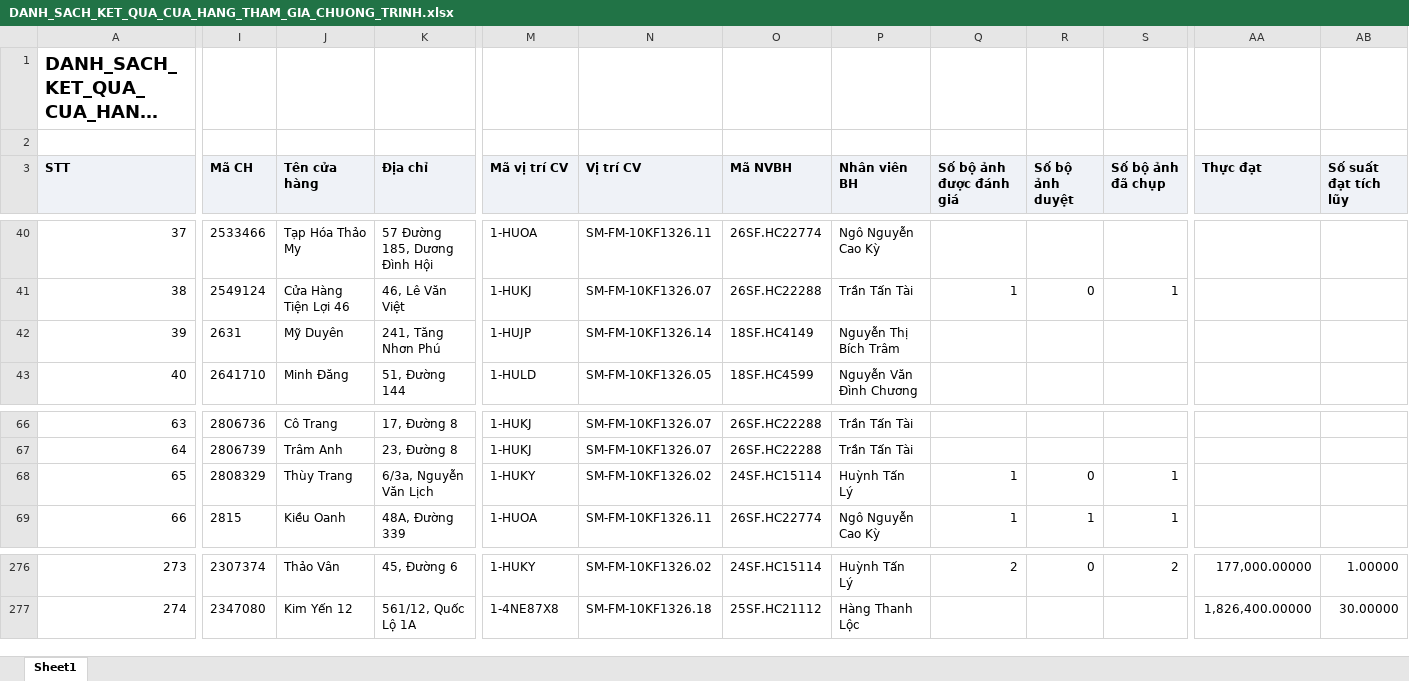
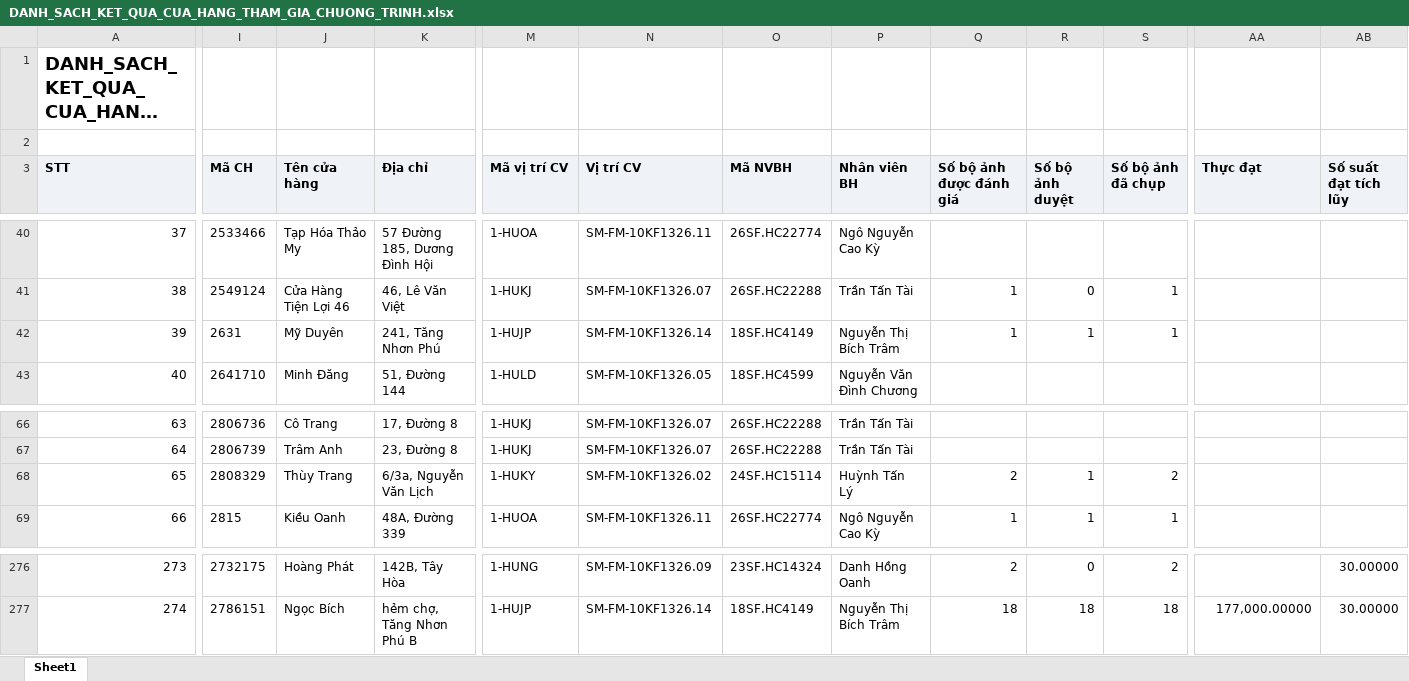
Before and after one commit to tantt2026-test/Test, an Excel workbook: data/Thang11/DANH_SACH_KET_QUA_CUA_HANG_THAM_GIA_CHUONG_TRINH.xlsx, sheet Sheet1, drawn as a sheet; only a part is shown, gaps mark what is left out; long unchanged cells end in …; values as stored, in another font and other column widths than the file's, no borders; the diff covers the shown part only; the diff names each change by its address in the sheet, - before the commit and + after, or states it on an @@ line.

```diff
--- a/data/Thang11/DANH_SACH_KET_QUA_CUA_HANG_THAM_GIA_CHUONG_TRINH.xlsx (sheet Sheet1)
+++ b/data/Thang11/DANH_SACH_KET_QUA_CUA_HANG_THAM_GIA_CHUONG_TRINH.xlsx (sheet Sheet1)
-Q42 (Số bộ ảnh được đánh giá): (empty)
+Q42 (Số bộ ảnh được đánh giá): 1
-R42 (Số bộ ảnh duyệt): (empty)
+R42 (Số bộ ảnh duyệt): 1
-S42 (Số bộ ảnh đã chụp): (empty)
+S42 (Số bộ ảnh đã chụp): 1
-Q68 (Số bộ ảnh được đánh giá): 1
+Q68 (Số bộ ảnh được đánh giá): 2
-R68 (Số bộ ảnh duyệt): 0
+R68 (Số bộ ảnh duyệt): 1
-S68 (Số bộ ảnh đã chụp): 1
+S68 (Số bộ ảnh đã chụp): 2
-I276 (Mã CH): 2307374
+I276 (Mã CH): 2732175
-J276 (Tên cửa hàng): Thảo Vân
+J276 (Tên cửa hàng): Hoàng Phát
-K276 (Địa chỉ): 45, Đường 6
+K276 (Địa chỉ): 142B, Tây Hòa
-M276 (Mã vị trí CV): 1-HUKY
+M276 (Mã vị trí CV): 1-HUNG
-N276 (Vị trí CV): SM-FM-10KF1326.02
+N276 (Vị trí CV): SM-FM-10KF1326.09
-O276 (Mã NVBH): 24SF.HC15114
+O276 (Mã NVBH): 23SF.HC14324
-P276 (Nhân viên BH): Huỳnh Tấn Lý
+P276 (Nhân viên BH): Danh Hồng Oanh
-AA276 (Thực đạt): 177,000.00000
+AA276 (Thực đạt): (empty)
-AB276 (Số suất đạt tích lũy): 1.00000
+AB276 (Số suất đạt tích lũy): 30.00000
-I277 (Mã CH): 2347080
+I277 (Mã CH): 2786151
-J277 (Tên cửa hàng): Kim Yến 12
+J277 (Tên cửa hàng): Ngọc Bích
-K277 (Địa chỉ): 561/12, Quốc Lộ 1A
+K277 (Địa chỉ): hẻm chợ, Tăng Nhơn Phú B
-M277 (Mã vị trí CV): 1-4NE87X8
+M277 (Mã vị trí CV): 1-HUJP
-N277 (Vị trí CV): SM-FM-10KF1326.18
+N277 (Vị trí CV): SM-FM-10KF1326.14
-O277 (Mã NVBH): 25SF.HC21112
+O277 (Mã NVBH): 18SF.HC4149
-P277 (Nhân viên BH): Hàng Thanh Lộc
+P277 (Nhân viên BH): Nguyễn Thị Bích Trâm
-Q277 (Số bộ ảnh được đánh giá): (empty)
+Q277 (Số bộ ảnh được đánh giá): 18
-R277 (Số bộ ảnh duyệt): (empty)
+R277 (Số bộ ảnh duyệt): 18
-S277 (Số bộ ảnh đã chụp): (empty)
+S277 (Số bộ ảnh đã chụp): 18
-AA277 (Thực đạt): 1,826,400.00000
+AA277 (Thực đạt): 177,000.00000
```
Also changed, not shown: 873 edited cells elsewhere in this sheet, data/Thang11/DanhSachLichViengTham.xlsx, data/Thang11/DanhSachXetBoHinhTrungBay.xlsx, 3 other files.
